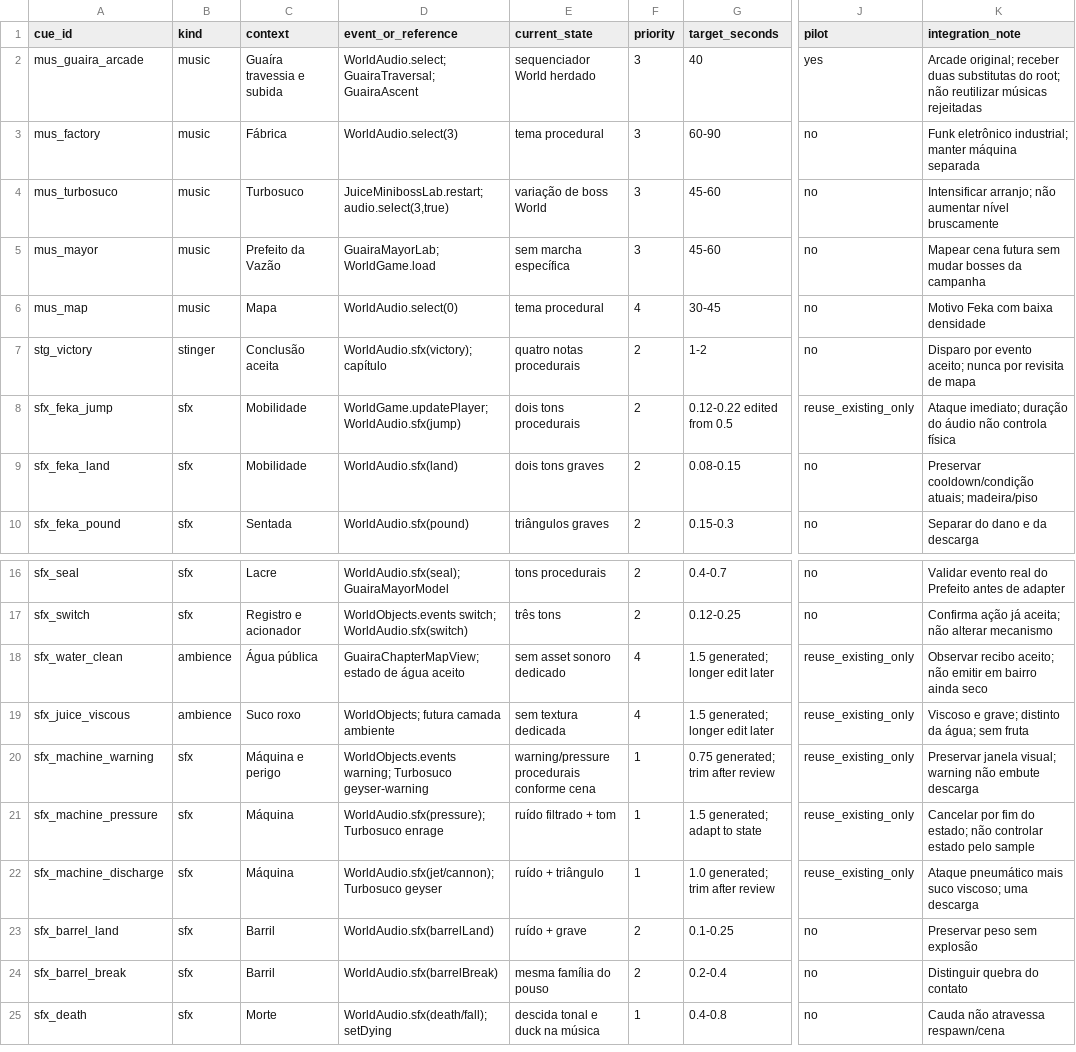
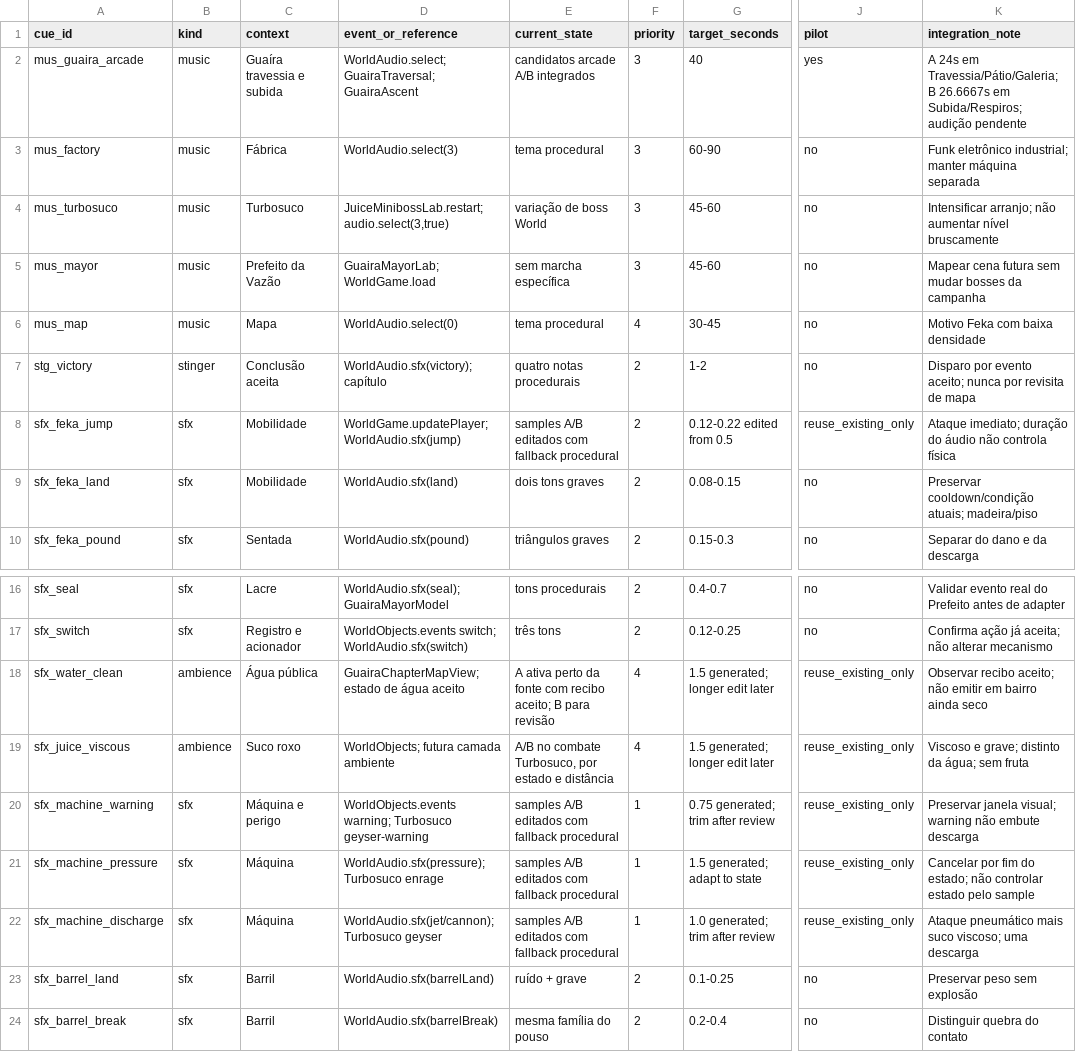
Before and after one commit to fabiomigueldp/superfekagaps, a CSV file: docs/audio-pilot/cues.csv, drawn as a sheet; only a part is shown, gaps mark what is left out; the shorter side is filled out with more unchanged rows; the diff names each change by its address in the sheet, - before the commit and + after, or states it on an @@ line.

Commit message:
fix(audio): finalize playback lifecycle and reconciled delivery evidence

```diff
--- a/docs/audio-pilot/cues.csv
+++ b/docs/audio-pilot/cues.csv
-E2 (current_state): sequenciador World herdado
+E2 (current_state): candidatos arcade A/B integrados
-K2 (integration_note): Arcade original; receber duas substitutas do root; não reutilizar músicas rejeitadas
+K2 (integration_note): A 24s em Travessia/Pátio/Galeria; B 26.6667s em Subida/Respiros; audição pendente
-E8 (current_state): dois tons procedurais
+E8 (current_state): samples A/B editados com fallback procedural
-E18 (current_state): sem asset sonoro dedicado
+E18 (current_state): A ativa perto da fonte com recibo aceito; B para revisão
-E19 (current_state): sem textura dedicada
+E19 (current_state): A/B no combate Turbosuco, por estado e distância
-E20 (current_state): warning/pressure procedurais conforme cena
+E20 (current_state): samples A/B editados com fallback procedural
-E21 (current_state): ruído filtrado + tom
+E21 (current_state): samples A/B editados com fallback procedural
-E22 (current_state): ruído + triângulo
+E22 (current_state): samples A/B editados com fallback procedural
```
Also changed, not shown: 18 other files.
